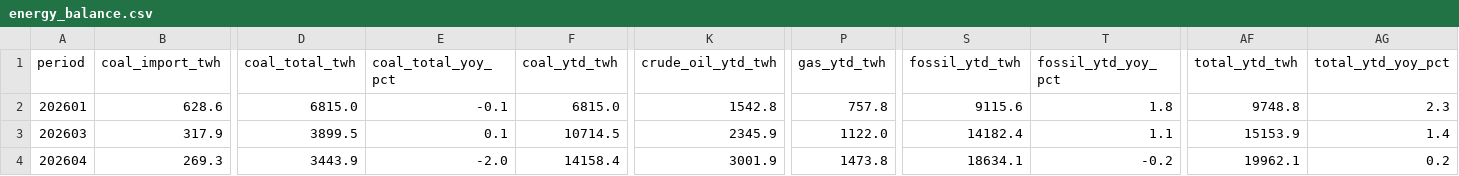
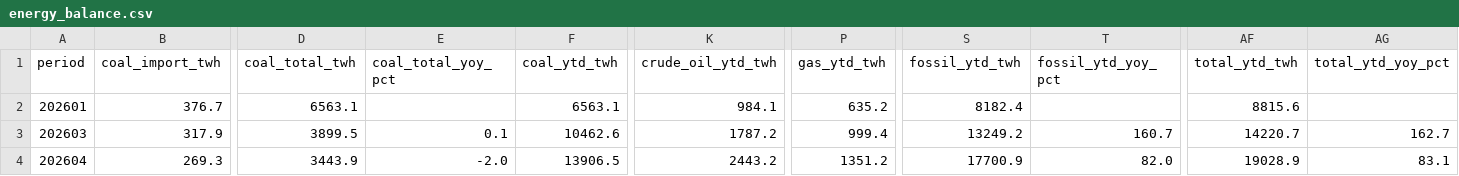
Before and after one commit to DoiEnnoson/china-energy-monitor, a CSV file: data/combined/energy_balance.csv, drawn as a sheet; only a part is shown, gaps mark what is left out; the diff covers the shown part only; the diff names each change by its address in the sheet, - before the commit and + after, or states it on an @@ line.

```diff
--- a/data/combined/energy_balance.csv
+++ b/data/combined/energy_balance.csv
-B2 (coal_import_twh): 628.6
+B2 (coal_import_twh): 376.7
-D2 (coal_total_twh): 6815.0
+D2 (coal_total_twh): 6563.1
-E2 (coal_total_yoy_pct): -0.1
+E2 (coal_total_yoy_pct): (empty)
-F2 (coal_ytd_twh): 6815.0
+F2 (coal_ytd_twh): 6563.1
-K2 (crude_oil_ytd_twh): 1542.8
+K2 (crude_oil_ytd_twh): 984.1
-P2 (gas_ytd_twh): 757.8
+P2 (gas_ytd_twh): 635.2
-S2 (fossil_ytd_twh): 9115.6
+S2 (fossil_ytd_twh): 8182.4
-T2 (fossil_ytd_yoy_pct): 1.8
+T2 (fossil_ytd_yoy_pct): (empty)
-AF2 (total_ytd_twh): 9748.8
+AF2 (total_ytd_twh): 8815.6
-AG2 (total_ytd_yoy_pct): 2.3
+AG2 (total_ytd_yoy_pct): (empty)
-F3 (coal_ytd_twh): 10714.5
+F3 (coal_ytd_twh): 10462.6
-K3 (crude_oil_ytd_twh): 2345.9
+K3 (crude_oil_ytd_twh): 1787.2
-P3 (gas_ytd_twh): 1122.0
+P3 (gas_ytd_twh): 999.4
-S3 (fossil_ytd_twh): 14182.4
+S3 (fossil_ytd_twh): 13249.2
-T3 (fossil_ytd_yoy_pct): 1.1
+T3 (fossil_ytd_yoy_pct): 160.7
-AF3 (total_ytd_twh): 15153.9
+AF3 (total_ytd_twh): 14220.7
-AG3 (total_ytd_yoy_pct): 1.4
+AG3 (total_ytd_yoy_pct): 162.7
-F4 (coal_ytd_twh): 14158.4
+F4 (coal_ytd_twh): 13906.5
-K4 (crude_oil_ytd_twh): 3001.9
+K4 (crude_oil_ytd_twh): 2443.2
-P4 (gas_ytd_twh): 1473.8
+P4 (gas_ytd_twh): 1351.2
-S4 (fossil_ytd_twh): 18634.1
+S4 (fossil_ytd_twh): 17700.9
-T4 (fossil_ytd_yoy_pct): -0.2
+T4 (fossil_ytd_yoy_pct): 82.0
-AF4 (total_ytd_twh): 19962.1
+AF4 (total_ytd_twh): 19028.9
-AG4 (total_ytd_yoy_pct): 0.2
+AG4 (total_ytd_yoy_pct): 83.1
```
Also changed, not shown: 31 edited cells elsewhere in this file, data/combined/fossil_supply.csv.
